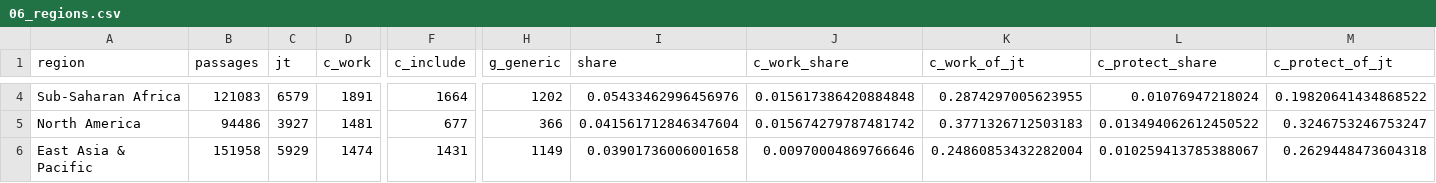
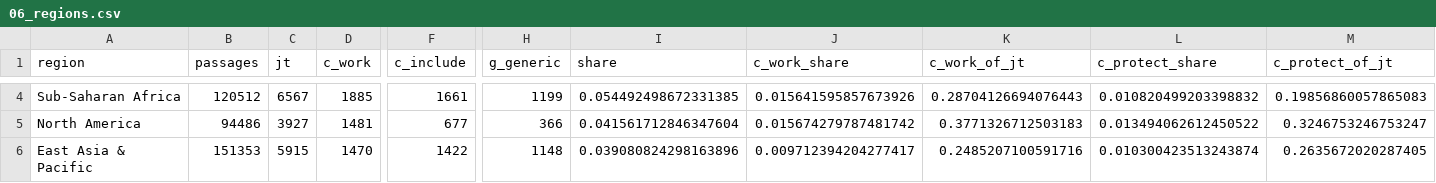
Before and after one commit to climatepolicyradar/knowledge-graph, a CSV file: demos/just_transition_cop31/figures/06_regions.csv, drawn as a sheet; only a part is shown, gaps mark what is left out; the diff covers the shown part only; the diff names each change by its address in the sheet, - before the commit and + after, or states it on an @@ line.

```diff
--- a/demos/just_transition_cop31/figures/06_regions.csv
+++ b/demos/just_transition_cop31/figures/06_regions.csv
-B4 (passages): 121083
+B4 (passages): 120512
-C4 (jt): 6579
+C4 (jt): 6567
-D4 (c_work): 1891
+D4 (c_work): 1885
-F4 (c_include): 1664
+F4 (c_include): 1661
-H4 (g_generic): 1202
+H4 (g_generic): 1199
-I4 (share): 0.05433462996456976
+I4 (share): 0.054492498672331385
-J4 (c_work_share): 0.015617386420884848
+J4 (c_work_share): 0.015641595857673926
-K4 (c_work_of_jt): 0.2874297005623955
+K4 (c_work_of_jt): 0.28704126694076443
-L4 (c_protect_share): 0.01076947218024
+L4 (c_protect_share): 0.010820499203398832
-M4 (c_protect_of_jt): 0.19820641434868522
+M4 (c_protect_of_jt): 0.19856860057865083
-B6 (passages): 151958
+B6 (passages): 151353
-C6 (jt): 5929
+C6 (jt): 5915
-D6 (c_work): 1474
+D6 (c_work): 1470
-F6 (c_include): 1431
+F6 (c_include): 1422
-H6 (g_generic): 1149
+H6 (g_generic): 1148
-I6 (share): 0.03901736006001658
+I6 (share): 0.039080824298163896
-J6 (c_work_share): 0.00970004869766646
+J6 (c_work_share): 0.009712394204277417
-K6 (c_work_of_jt): 0.24860853432282004
+K6 (c_work_of_jt): 0.2485207100591716
-L6 (c_protect_share): 0.010259413785388067
+L6 (c_protect_share): 0.010300423513243874
-M6 (c_protect_of_jt): 0.2629448473604318
+M6 (c_protect_of_jt): 0.2635672020287405
```
Also changed, not shown: 94 edited cells elsewhere in this file, demos/just_transition_cop31/data/03_topic_flags.csv, demos/just_transition_cop31/figures/01_jt_by_year.csv, 28 other files.
